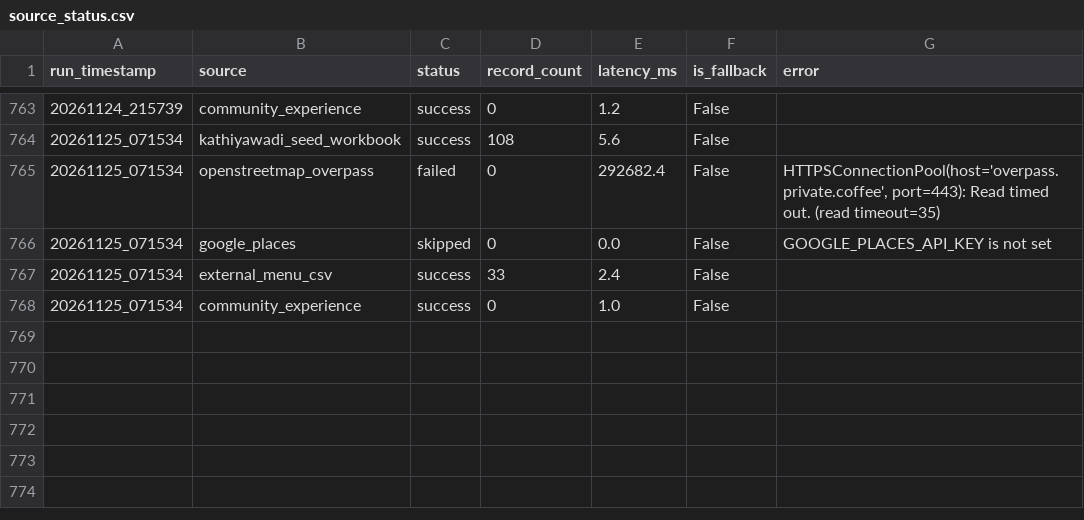
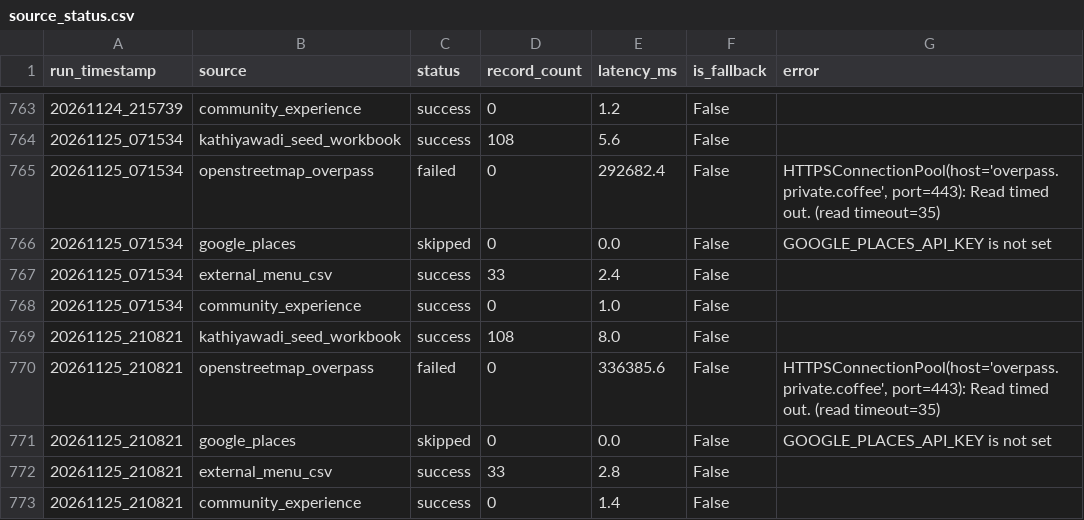
Before and after one commit to trambak001/data_restarant, a CSV file: data/monitoring/source_status.csv, drawn as a sheet; only a part is shown, gaps mark what is left out.

```diff
--- a/data/monitoring/source_status.csv
+++ b/data/monitoring/source_status.csv
@@ -768 +768,6 @@ run_timestamp,source,status,record_count,latency_ms,is_fallback,error
 20261125_071534,community_experience,success,0,1.0,False,
+20261125_210821,kathiyawadi_seed_workbook,success,108,8.0,False,
+20261125_210821,openstreetmap_overpass,failed,0,336385.6,False,"HTTPSConnectionPool(host='overpass.private.coffee', port=443): Read timed out. (read timeout=35)"
+20261125_210821,google_places,skipped,0,0.0,False,GOOGLE_PLACES_API_KEY is not set
+20261125_210821,external_menu_csv,success,33,2.8,False,
+20261125_210821,community_experience,success,0,1.4,False,
```
Also changed, not shown: data/curated/latest/Fact_Menu_Price.csv, data/curated/latest/Restaurant.csv, 3 other files.
